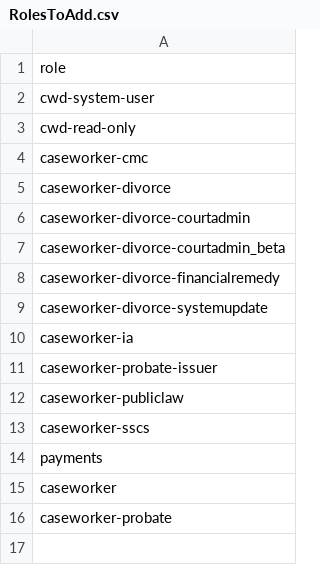
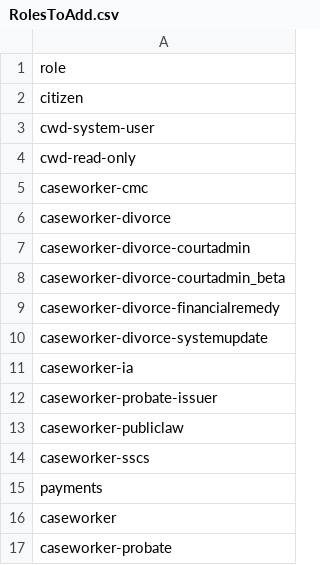
Before and after one commit to hmcts/cdm-test.performance, a CSV file: src/gatling/resources/RolesToAdd.csv, drawn as a sheet.

```diff
--- a/src/gatling/resources/RolesToAdd.csv
+++ b/src/gatling/resources/RolesToAdd.csv
@@ -1,2 +1,3 @@
 role
+citizen
 cwd-system-user
```
Also changed, not shown: 3 other files.
